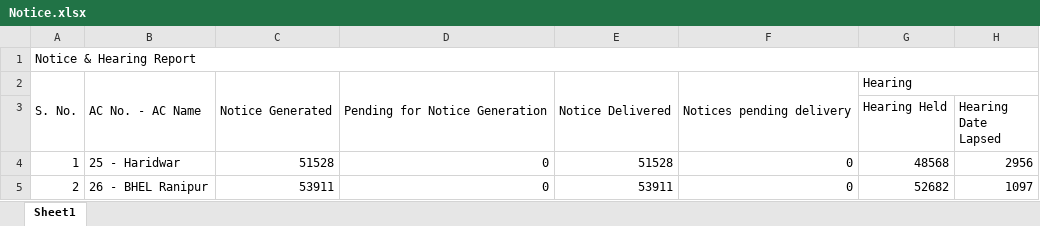
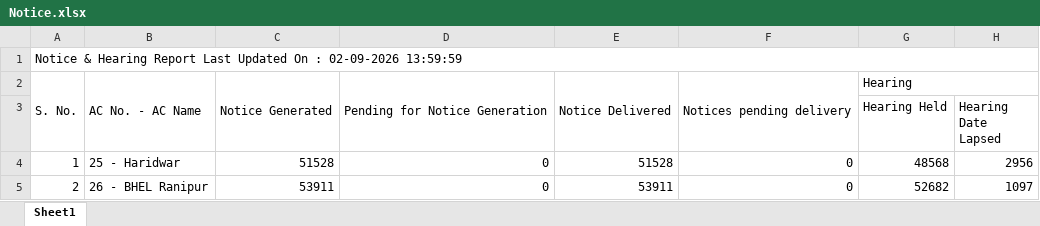
Before and after one commit to mannavibe-sudo/Form-Processing, an Excel workbook: Notice.xlsx, sheet Sheet1, drawn as a sheet; only a part is shown; values as stored, in another font and other column widths than the file's, no borders; the diff names each change by its address in the sheet, - before the commit and + after, or states it on an @@ line.

Commit message:
Add files via upload

```diff
--- a/Notice.xlsx (sheet Sheet1)
+++ b/Notice.xlsx (sheet Sheet1)
-A1: Notice & Hearing Report
+A1: Notice & Hearing Report Last Updated On : 02-09-2026 13:59:59
```
